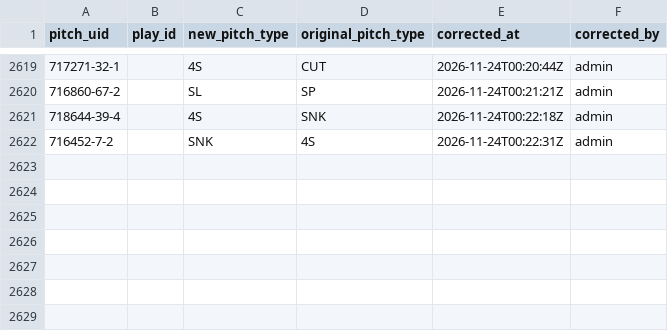
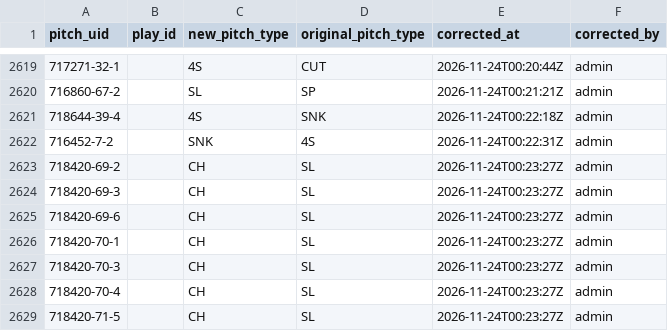
Before and after one commit to harrisonsrubin/pitching-app, a CSV file: corrections/pitch_corrections_2023.csv, drawn as a sheet; only a part is shown, gaps mark what is left out; the diff names each change by its address in the sheet, - before the commit and + after, or states it on an @@ line.

Commit message:
Pitch-type corrections 2023 (7 pitches)

```diff
--- a/corrections/pitch_corrections_2023.csv
+++ b/corrections/pitch_corrections_2023.csv
+row 2623: 718420-69-2 |  | CH | SL | 2026-11-24T00:23:27Z | admin
+row 2624: 718420-69-3 |  | CH | SL | 2026-11-24T00:23:27Z | admin
+row 2625: 718420-69-6 |  | CH | SL | 2026-11-24T00:23:27Z | admin
+row 2626: 718420-70-1 |  | CH | SL | 2026-11-24T00:23:27Z | admin
+row 2627: 718420-70-3 |  | CH | SL | 2026-11-24T00:23:27Z | admin
+row 2628: 718420-70-4 |  | CH | SL | 2026-11-24T00:23:27Z | admin
+row 2629: 718420-71-5 |  | CH | SL | 2026-11-24T00:23:27Z | admin
```
